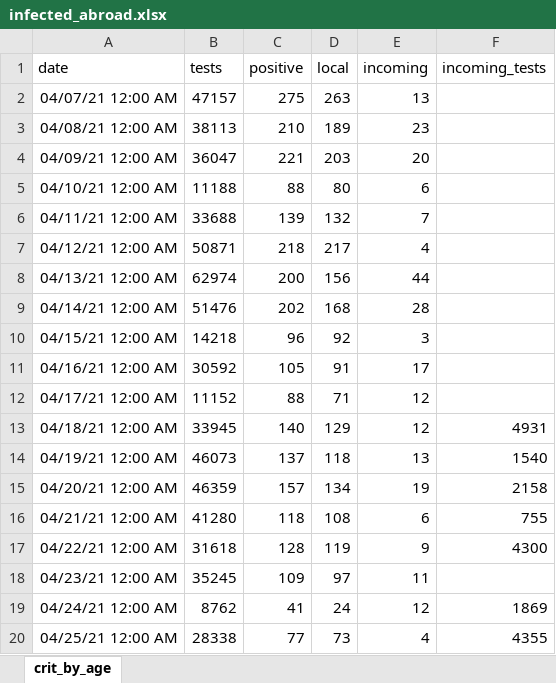
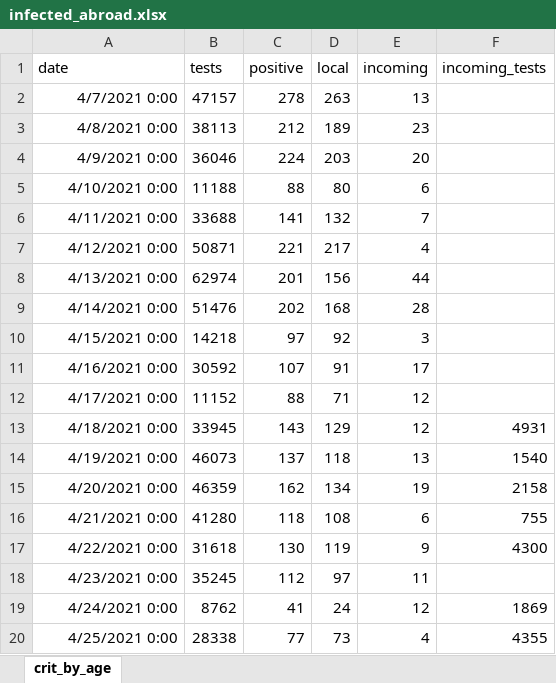
Before and after one commit to yuval-harpaz/covid-19-israel-matlab, an Excel workbook: data/Israel/infected_abroad.xlsx, sheet crit_by_age, drawn as a sheet; only a part is shown; values as stored, in another font and other column widths than the file's, no borders; the diff covers the shown part only; the diff names each change by its address in the sheet, - before the commit and + after, or states it on an @@ line.

```diff
--- a/data/Israel/infected_abroad.xlsx (sheet crit_by_age)
+++ b/data/Israel/infected_abroad.xlsx (sheet crit_by_age)
-A2 (date): 04/07/21 12:00 AM
+A2 (date): 4/7/2021 0:00
-C2 (positive): 275
+C2 (positive): 278
-A3 (date): 04/08/21 12:00 AM
+A3 (date): 4/8/2021 0:00
-C3 (positive): 210
+C3 (positive): 212
-A4 (date): 04/09/21 12:00 AM
+A4 (date): 4/9/2021 0:00
-B4 (tests): 36047
+B4 (tests): 36046
-C4 (positive): 221
+C4 (positive): 224
-A5 (date): 04/10/21 12:00 AM
+A5 (date): 4/10/2021 0:00
-A6 (date): 04/11/21 12:00 AM
+A6 (date): 4/11/2021 0:00
-C6 (positive): 139
+C6 (positive): 141
-A7 (date): 04/12/21 12:00 AM
+A7 (date): 4/12/2021 0:00
-C7 (positive): 218
+C7 (positive): 221
-A8 (date): 04/13/21 12:00 AM
+A8 (date): 4/13/2021 0:00
-C8 (positive): 200
+C8 (positive): 201
-A9 (date): 04/14/21 12:00 AM
+A9 (date): 4/14/2021 0:00
-A10 (date): 04/15/21 12:00 AM
+A10 (date): 4/15/2021 0:00
-C10 (positive): 96
+C10 (positive): 97
-A11 (date): 04/16/21 12:00 AM
+A11 (date): 4/16/2021 0:00
-C11 (positive): 105
+C11 (positive): 107
-A12 (date): 04/17/21 12:00 AM
+A12 (date): 4/17/2021 0:00
-A13 (date): 04/18/21 12:00 AM
+A13 (date): 4/18/2021 0:00
-C13 (positive): 140
+C13 (positive): 143
-A14 (date): 04/19/21 12:00 AM
+A14 (date): 4/19/2021 0:00
-A15 (date): 04/20/21 12:00 AM
+A15 (date): 4/20/2021 0:00
-C15 (positive): 157
+C15 (positive): 162
-A16 (date): 04/21/21 12:00 AM
+A16 (date): 4/21/2021 0:00
-A17 (date): 04/22/21 12:00 AM
+A17 (date): 4/22/2021 0:00
-C17 (positive): 128
+C17 (positive): 130
-A18 (date): 04/23/21 12:00 AM
+A18 (date): 4/23/2021 0:00
-C18 (positive): 109
+C18 (positive): 112
-A19 (date): 04/24/21 12:00 AM
+A19 (date): 4/24/2021 0:00
-A20 (date): 04/25/21 12:00 AM
+A20 (date): 4/25/2021 0:00
```
Also changed, not shown: other rows of this sheet, 21 other files.
